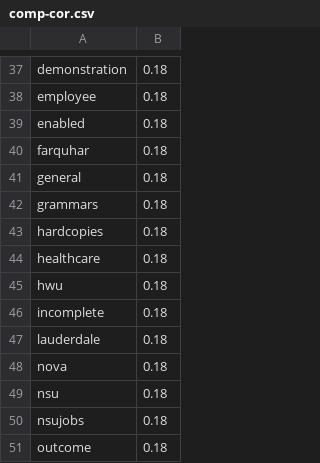
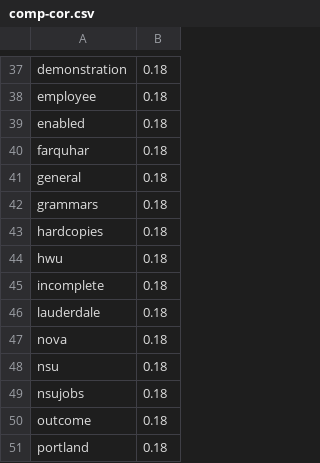
Before and after one commit to aabeveridge/mla-data, a CSV file: data/2013/data/comp-cor.csv, drawn as a sheet; only a part is shown, gaps mark what is left out.

```diff
--- a/data/2013/data/comp-cor.csv
+++ b/data/2013/data/comp-cor.csv
@@ -43,3 +43,2 @@
 "hardcopies",0.18
-"healthcare",0.18
 "hwu",0.18
@@ -51 +50,2 @@
 "outcome",0.18
+"portland",0.18
```
Also changed, not shown: data/2013/data/rhet-cor.csv, 26 other files.
